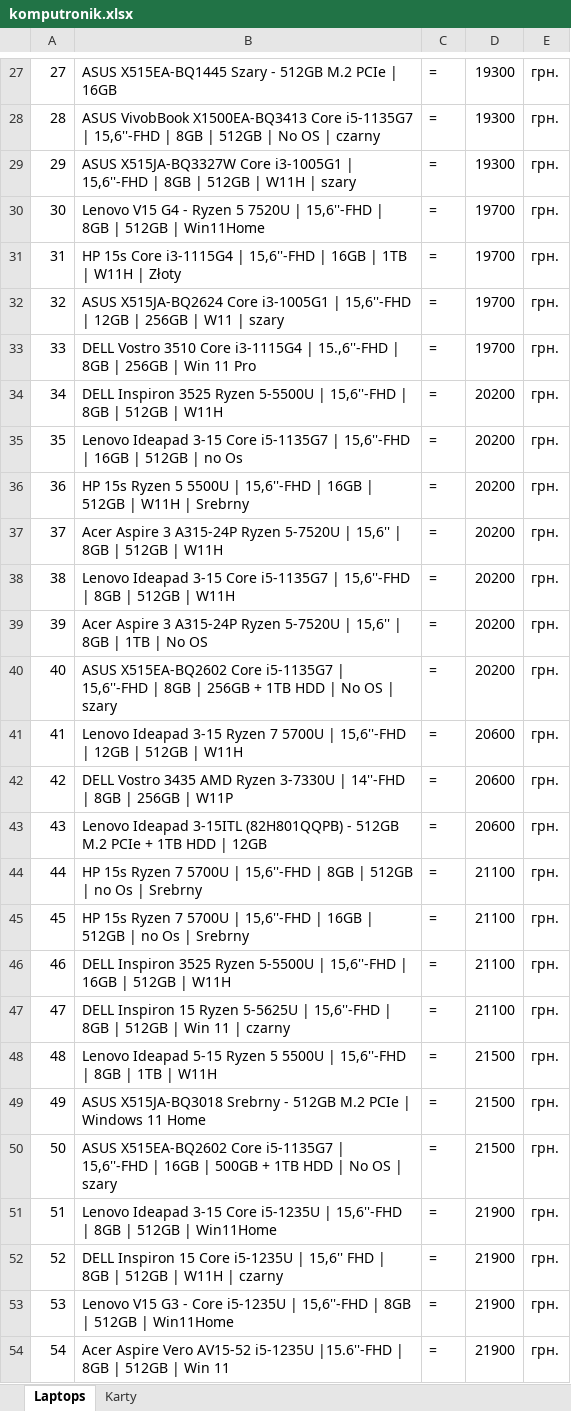
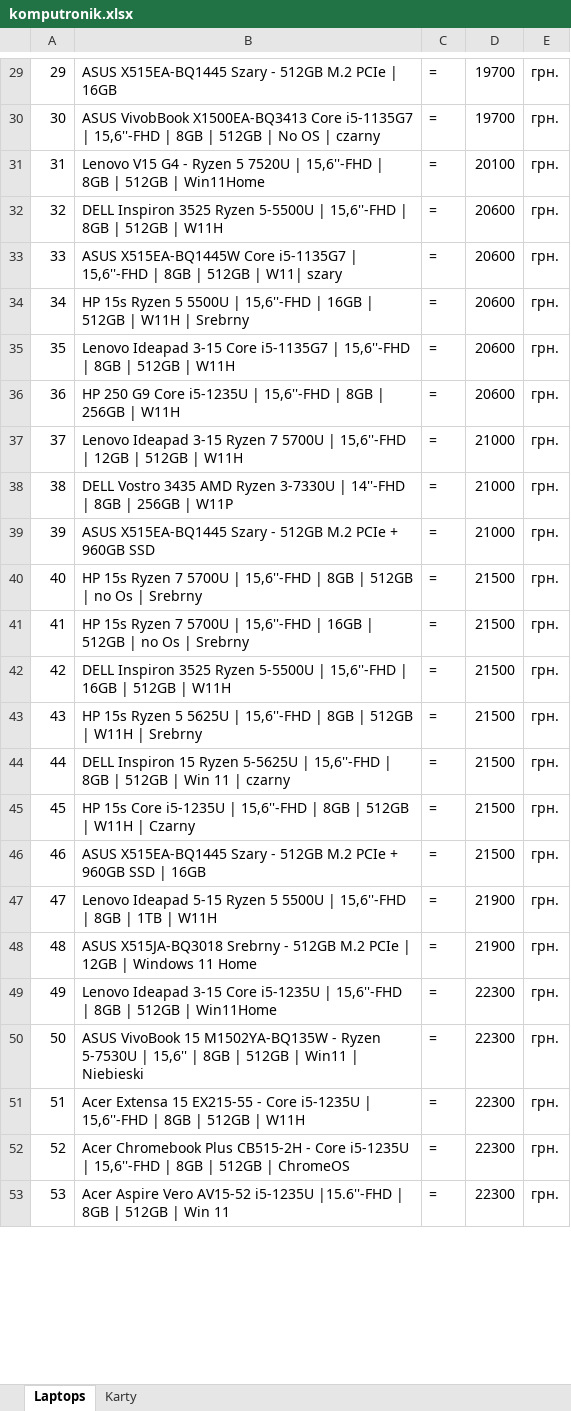
Before and after one commit to vasyl-karakevych/parser, an Excel workbook: komputronik.xlsx, sheet Laptops, drawn as a sheet; only a part is shown, gaps mark what is left out; values as stored, in another font and other column widths than the file's, no borders; removed rows and columns are numbered as before the commit, all else as after; the diff covers the shown part only; the diff names each change by its address in the sheet, - before the commit and + after, or states it on an @@ line.

```diff
--- a/komputronik.xlsx (sheet Laptops)
+++ b/komputronik.xlsx (sheet Laptops)
@@ column A renumbered from row 3 down @@
-D29:D30: 19300
+D29:D30: 19700
-row 29: 29 | ASUS X515JA-BQ3327W Core i3-1005G1 | 15,6''-FHD | 8GB | 512GB | W11H | szary | = | 19300 | грн.
-D31: 19700
+D31: 20100
-row 31: 31 | HP 15s Core i3-1115G4 | 15,6''-FHD | 16GB | 1TB | W11H | Złoty | = | 19700 | грн.
-row 32: 32 | ASUS X515JA-BQ2624 Core i3-1005G1 | 15,6''-FHD | 12GB | 256GB | W11 | szary | = | 19700 | грн.
-row 33: 33 | DELL Vostro 3510 Core i3-1115G4 | 15.,6''-FHD | 8GB | 256GB | Win 11 Pro | = | 19700 | грн.
-D32:D34: 20200
+D32:D34: 20600
-B33: Lenovo Ideapad 3-15 Core i5-1135G7 | 15,6''-FHD | 16GB | 512GB | no Os
+B33: ASUS X515EA-BQ1445W Core i5-1135G7 | 15,6''-FHD | 8GB | 512GB | W11| szary
-row 37: 37 | Acer Aspire 3 A315-24P Ryzen 5-7520U | 15,6'' | 8GB | 512GB | W11H | = | 20200 | грн.
-D35: 20200
+D35: 20600
-row 39: 39 | Acer Aspire 3 A315-24P Ryzen 5-7520U | 15,6'' | 8GB | 1TB | No OS | = | 20200 | грн.
-B36: ASUS X515EA-BQ2602 Core i5-1135G7 | 15,6''-FHD | 8GB | 256GB + 1TB HDD | No OS | szary
+B36: HP 250 G9 Core i5-1235U | 15,6''-FHD | 8GB | 256GB | W11H
-D36: 20200
+D36: 20600
-D37:D39: 20600
+D37:D39: 21000
-B39: Lenovo Ideapad 3-15ITL (82H801QQPB) - 512GB M.2 PCIe + 1TB HDD | 12GB
+B39: ASUS X515EA-BQ1445 Szary - 512GB M.2 PCIe + 960GB SSD
-D40:D42: 21100
+D40:D42: 21500
+row 43: 43 | HP 15s Ryzen 5 5625U | 15,6''-FHD | 8GB | 512GB | W11H | Srebrny | = | 21500 | грн.
-D44: 21100
+D44: 21500
+row 45: 45 | HP 15s Core i5-1235U | 15,6''-FHD | 8GB | 512GB | W11H | Czarny | = | 21500 | грн.
+row 46: 46 | ASUS X515EA-BQ1445 Szary - 512GB M.2 PCIe + 960GB SSD | 16GB | = | 21500 | грн.
-D47:D48: 21500
+D47:D48: 21900
-B48: …PCIe | Windows 11…
+B48: …PCIe | 12GB | Windows 11…
-row 50: 50 | ASUS X515EA-BQ2602 Core i5-1135G7 | 15,6''-FHD | 16GB | 500GB + 1TB HDD | No OS | szary | = | 21500 | грн.
-D49: 21900
+D49: 22300
+row 50: 50 | ASUS VivoBook 15 M1502YA-BQ135W - Ryzen 5-7530U | 15,6'' | 8GB | 512GB | Win11 | Niebieski | = | 22300 | грн.
-B51: DELL Inspiron 15 Core i5-1235U | 15,6'' FHD | 8GB | 512GB | W11H | czarny
+B51: Acer Extensa 15 EX215-55 - Core i5-1235U | 15,6''-FHD | 8GB | 512GB | W11H
-D51:D53: 21900
+D51:D53: 22300
-B52: Lenovo V15 G3 - Core i5-1235U | 15,6''-FHD | 8GB | 512GB | Win11Home
+B52: Acer Chromebook Plus CB515-2H - Core i5-1235U | 15,6''-FHD | 8GB | 512GB | ChromeOS
```
Also changed, not shown: 75 added rows, 80 removed rows and 425 edited cells elsewhere in this sheet, sheet Karty, 1 other file.
